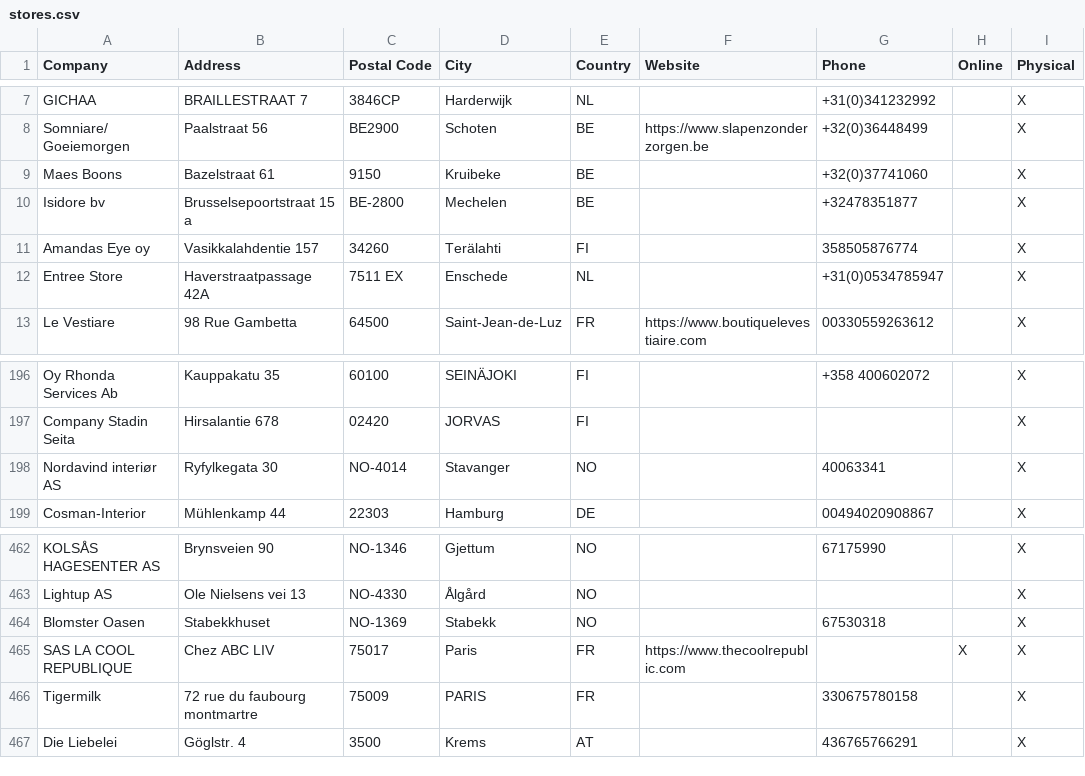
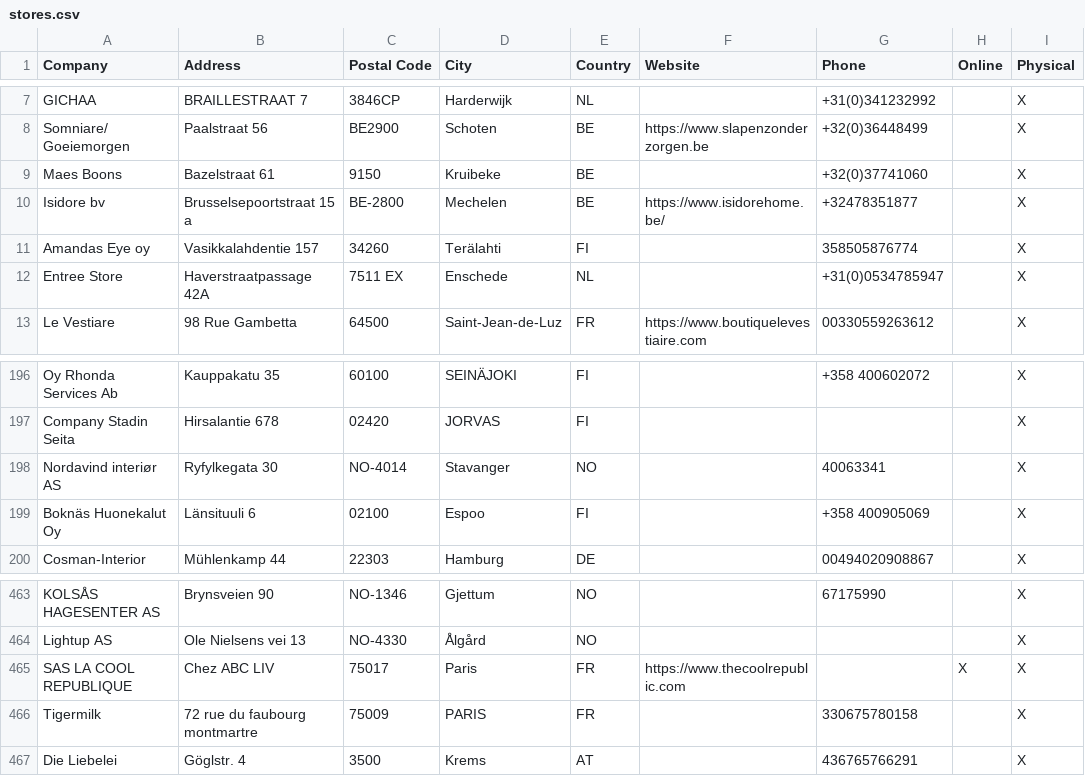
Before and after one commit to NicoBang/nordal-store-locator, a CSV file: stores.csv, drawn as a sheet; only a part is shown, gaps mark what is left out.

```diff
--- a/stores.csv
+++ b/stores.csv
@@ -9,3 +9,3 @@ Somniare/ Goeiemorgen,Paalstraat 56,BE2900,Schoten,BE,https://www.slapenzonderzo
 Maes Boons,Bazelstraat 61,9150,Kruibeke,BE,,+32(0)37741060,,X
-Isidore bv,Brusselsepoortstraat 15 a,BE-2800,Mechelen,BE,,+32478351877,,X
+Isidore bv,Brusselsepoortstraat 15 a,BE-2800,Mechelen,BE,https://www.isidorehome.be/,+32478351877,,X
 Amandas Eye oy,Vasikkalahdentie 157,34260,Terälahti,FI,,358505876774,,X
@@ -198,2 +198,3 @@ Company Stadin Seita,Hirsalantie 678,02420,JORVAS,FI,,,,X
 Nordavind interiør AS,Ryfylkegata 30,NO-4014,Stavanger,NO,,40063341,,X
+Boknäs Huonekalut Oy,Länsituuli 6,02100,Espoo,FI,,+358 400905069 ,,X
 Cosman-Interior,Mühlenkamp 44,22303,Hamburg,DE,,00494020908867,,X
@@ -463,3 +464,2 @@ KOLSÅS HAGESENTER AS,Brynsveien 90,NO-1346,Gjettum,NO,,67175990,,X
 Lightup AS,Ole Nielsens vei 13,NO-4330,Ålgård,NO,,,,X
-Blomster Oasen,Stabekkhuset,NO-1369,Stabekk,NO,,67530318,,X
 SAS LA COOL REPUBLIQUE,Chez ABC LIV ,75017,Paris,FR,https://www.thecoolrepublic.com,,X,X
```
Also changed, not shown: 2 other files.
